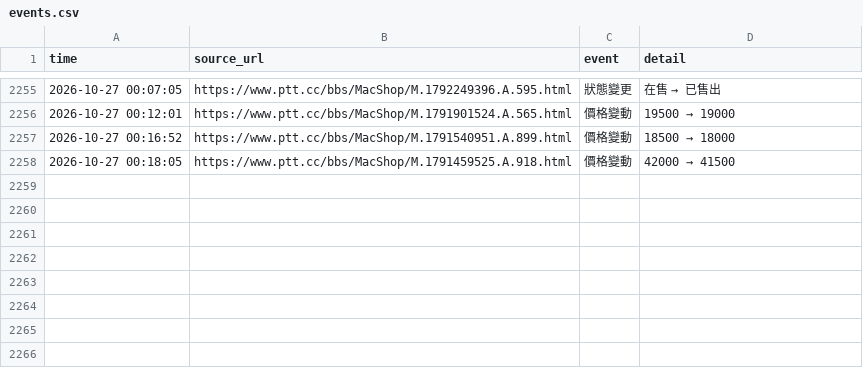
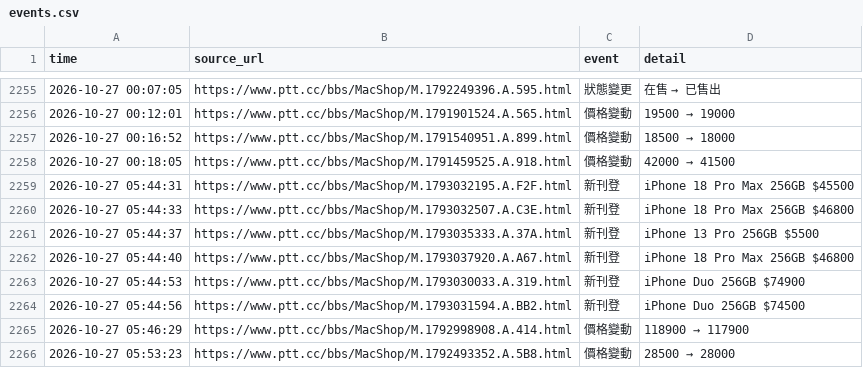
Before and after one commit to iPliny/ptt-iphone-tracker, a CSV file: data/events.csv, drawn as a sheet; only a part is shown, gaps mark what is left out; the diff names each change by its address in the sheet, - before the commit and + after, or states it on an @@ line.

```diff
--- a/data/events.csv
+++ b/data/events.csv
+row 2259: 2026-10-27 05:44:31 | https://www.ptt.cc/bbs/MacShop/M.1793032195.A.F2F.html | 新刊登 | iPhone 18 Pro Max 256GB $45500
+row 2260: 2026-10-27 05:44:33 | https://www.ptt.cc/bbs/MacShop/M.1793032507.A.C3E.html | 新刊登 | iPhone 18 Pro Max 256GB $46800
+row 2261: 2026-10-27 05:44:37 | https://www.ptt.cc/bbs/MacShop/M.1793035333.A.37A.html | 新刊登 | iPhone 13 Pro 256GB $5500
+row 2262: 2026-10-27 05:44:40 | https://www.ptt.cc/bbs/MacShop/M.1793037920.A.A67.html | 新刊登 | iPhone 18 Pro Max 256GB $46800
+row 2263: 2026-10-27 05:44:53 | https://www.ptt.cc/bbs/MacShop/M.1793030033.A.319.html | 新刊登 | iPhone Duo 256GB $74900
+row 2264: 2026-10-27 05:44:56 | https://www.ptt.cc/bbs/MacShop/M.1793031594.A.BB2.html | 新刊登 | iPhone Duo 256GB $74500
+row 2265: 2026-10-27 05:46:29 | https://www.ptt.cc/bbs/MacShop/M.1792998908.A.414.html | 價格變動 | 118900 → 117900
+row 2266: 2026-10-27 05:53:23 | https://www.ptt.cc/bbs/MacShop/M.1792493352.A.5B8.html | 價格變動 | 28500 → 28000
```
Also changed, not shown: data/listings.csv, data/market_summary.csv, 1 other file.
